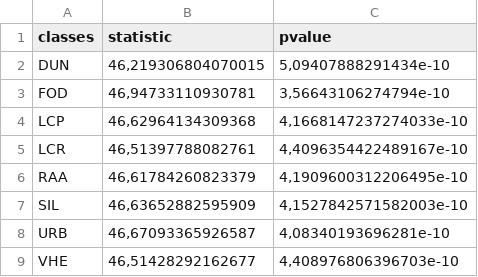
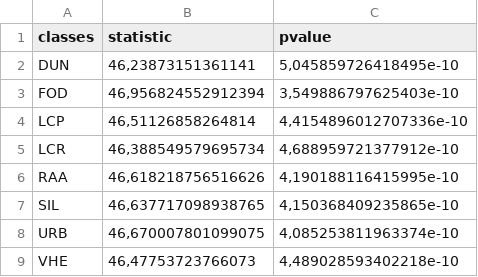
Before and after one commit to b-rech/net_radiation, a CSV file: generated_data/kw_test_rns.csv, drawn as a sheet.

```diff
--- a/generated_data/kw_test_rns.csv
+++ b/generated_data/kw_test_rns.csv
@@ -1,9 +1,9 @@
 classes;statistic;pvalue
-DUN;46,219306804070015;5,09407888291434e-10
-FOD;46,94733110930781;3,56643106274794e-10
-LCP;46,62964134309368;4,1668147237274033e-10
-LCR;46,51397788082761;4,4096354422489167e-10
-RAA;46,61784260823379;4,1909600312206495e-10
-SIL;46,63652882595909;4,1527842571582003e-10
-URB;46,67093365926587;4,08340193696281e-10
-VHE;46,51428292162677;4,408976806396703e-10
+DUN;46,23873151361141;5,045859726418495e-10
+FOD;46,956824552912394;3,549886797625403e-10
+LCP;46,51126858264814;4,4154896012707336e-10
+LCR;46,388549579695734;4,688959721377912e-10
+RAA;46,618218756516626;4,190188116415995e-10
+SIL;46,637717098938765;4,150368409235865e-10
+URB;46,670007801099075;4,085253811963374e-10
+VHE;46,47753723766073;4,489028593402218e-10
```
Also changed, not shown: generated_data/annual_weighted_means.csv, generated_data/dunn_test_rn.csv, 13 other files.
